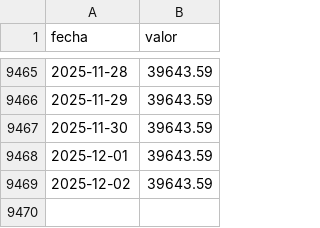
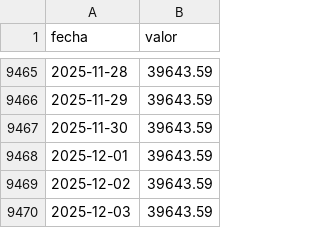
Before and after one commit to jbkunst/indicadores-financieros, a CSV file: data/uf.csv, drawn as a sheet; only a part is shown, gaps mark what is left out; the diff names each change by its address in the sheet, - before the commit and + after, or states it on an @@ line.

```diff
--- a/data/uf.csv
+++ b/data/uf.csv
+row 9470: 2025-12-03 | 39643.59
```
Also changed, not shown: data/tcn.csv, data/tpm.csv, 1 other file.
